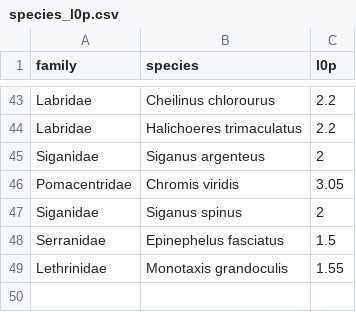
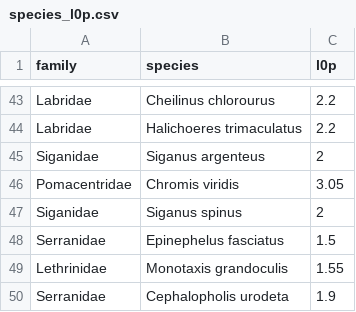
Before and after one commit to JWicquart/fish_growth, a CSV file: data/l0p/species_l0p.csv, drawn as a sheet; only a part is shown, gaps mark what is left out; the diff names each change by its address in the sheet, - before the commit and + after, or states it on an @@ line.

Commit message:
add Cephalopholis urodeta

```diff
--- a/data/l0p/species_l0p.csv
+++ b/data/l0p/species_l0p.csv
+row 50: Serranidae | Cephalopholis urodeta | 1.9
```
Also changed, not shown: 6 other files.
